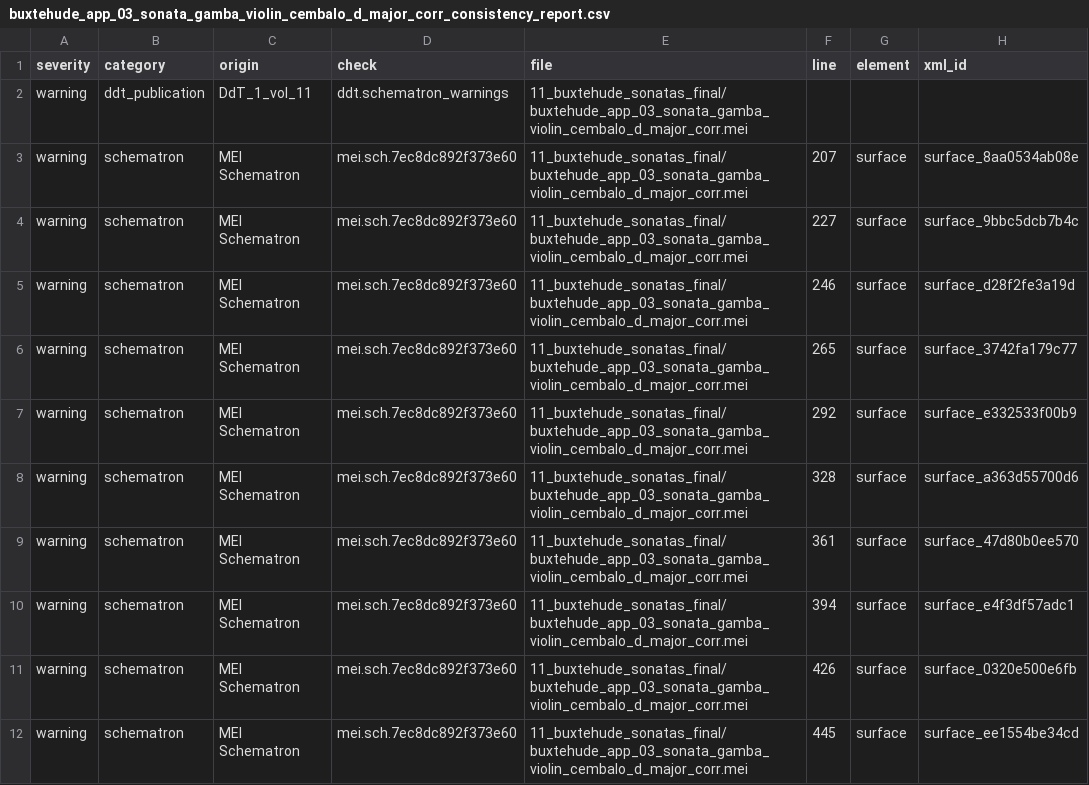
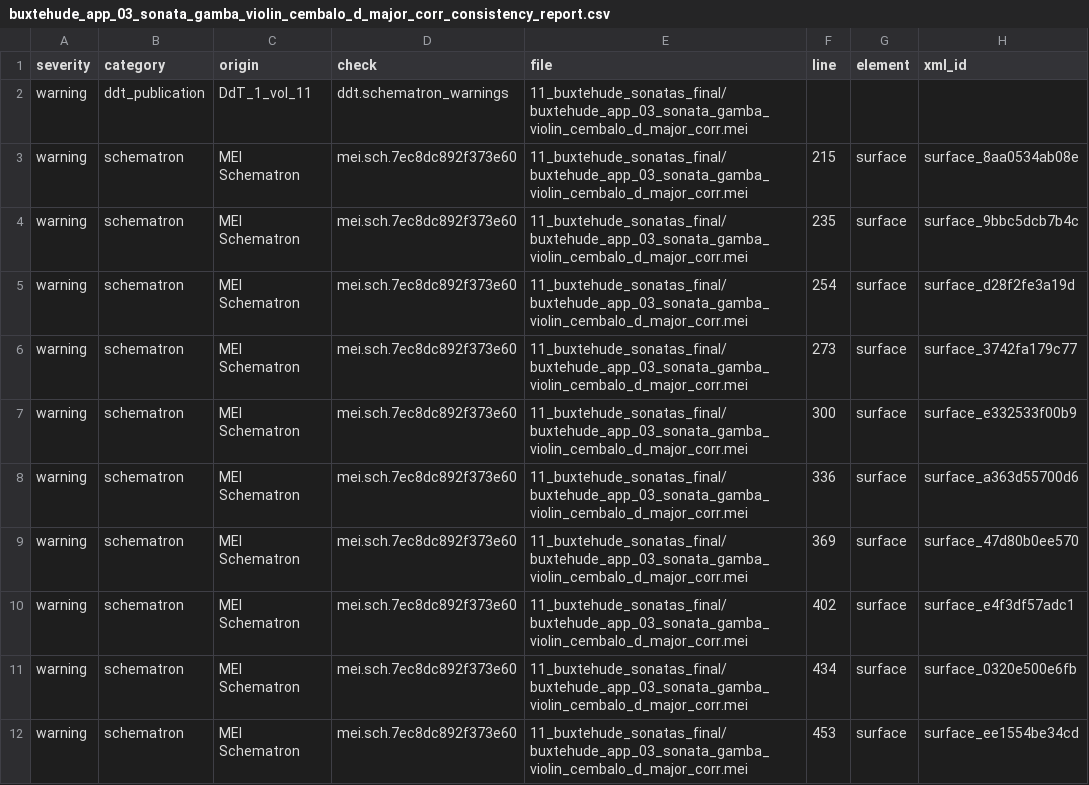
Before and after one commit to egorpol/DdT_1_vol_11, a CSV file: 11_buxtehude_sonatas_final/buxtehude_app_03_sonata_gamba_violin_cembalo_d_major_corr_consistency_report.csv, drawn as a sheet; only a part is shown; the diff names each change by its address in the sheet, - before the commit and + after, or states it on an @@ line.

```diff
--- a/11_buxtehude_sonatas_final/buxtehude_app_03_sonata_gamba_violin_cembalo_d_major_corr_consistency_report.csv
+++ b/11_buxtehude_sonatas_final/buxtehude_app_03_sonata_gamba_violin_cembalo_d_major_corr_consistency_report.csv
-F3 (line): 207
+F3 (line): 215
-F4 (line): 227
+F4 (line): 235
-F5 (line): 246
+F5 (line): 254
-F6 (line): 265
+F6 (line): 273
-F7 (line): 292
+F7 (line): 300
-F8 (line): 328
+F8 (line): 336
-F9 (line): 361
+F9 (line): 369
-F10 (line): 394
+F10 (line): 402
-F11 (line): 426
+F11 (line): 434
-F12 (line): 445
+F12 (line): 453
```
Also changed, not shown: 15 other files.
